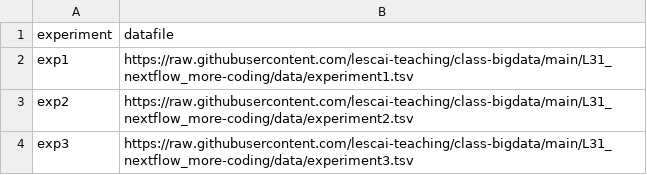
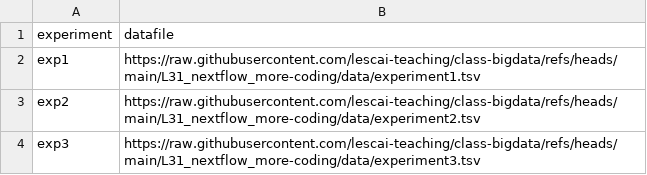
Before and after one commit to lescai-teaching/class-bigdata, a TSV file: L31_nextflow_more-coding/data/input.tsv, drawn as a sheet.

```diff
--- a/L31_nextflow_more-coding/data/input.tsv
+++ b/L31_nextflow_more-coding/data/input.tsv
@@ -1,4 +1,4 @@
 experiment	datafile
-exp1	https://raw.githubusercontent.com/lescai-teaching/class-bigdata/main/L31_nextflow_more-coding/data/experiment1.tsv
-exp2	https://raw.githubusercontent.com/lescai-teaching/class-bigdata/main/L31_nextflow_more-coding/data/experiment2.tsv
-exp3	https://raw.githubusercontent.com/lescai-teaching/class-bigdata/main/L31_nextflow_more-coding/data/experiment3.tsv
+exp1	https://raw.githubusercontent.com/lescai-teaching/class-bigdata/refs/heads/main/L31_nextflow_more-coding/data/experiment1.tsv
+exp2	https://raw.githubusercontent.com/lescai-teaching/class-bigdata/refs/heads/main/L31_nextflow_more-coding/data/experiment2.tsv
+exp3	https://raw.githubusercontent.com/lescai-teaching/class-bigdata/refs/heads/main/L31_nextflow_more-coding/data/experiment3.tsv
```
Also changed, not shown: 1 other file.
